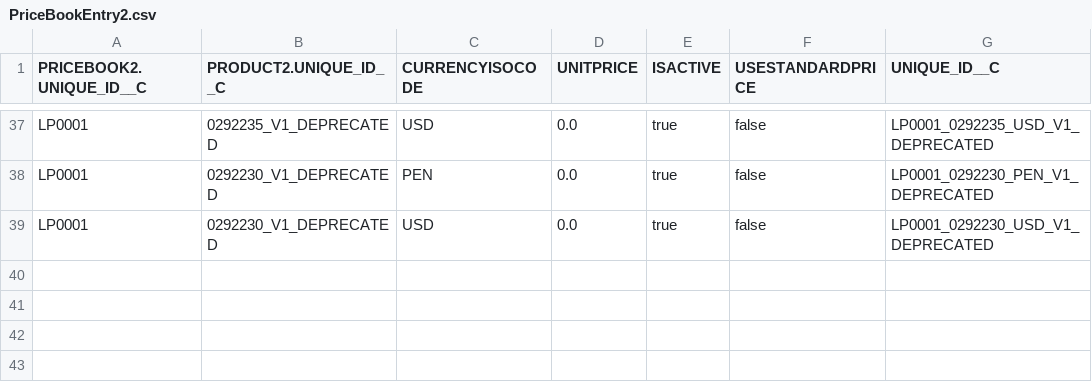
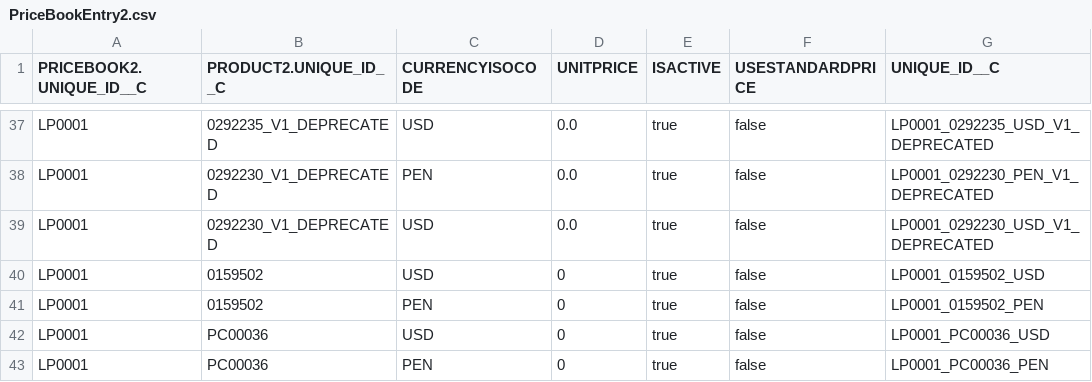
Before and after one commit to JairAnton/dwp-dev7, a CSV file: src/Archivos de carga Inicial/csv/PriceBookEntry2.csv, drawn as a sheet; only a part is shown, gaps mark what is left out.

```diff
--- a/src/Archivos de carga Inicial/csv/PriceBookEntry2.csv
+++ b/src/Archivos de carga Inicial/csv/PriceBookEntry2.csv
@@ -39 +39,5 @@
 "LP0001","0292230_V1_DEPRECATED","USD","0.0","true","false","LP0001_0292230_USD_V1_DEPRECATED"
+"LP0001","0159502","USD","0","true","false","LP0001_0159502_USD"
+"LP0001","0159502","PEN","0","true","false","LP0001_0159502_PEN"
+"LP0001","PC00036","USD","0","true","false","LP0001_PC00036_USD"
+"LP0001","PC00036","PEN","0","true","false","LP0001_PC00036_PEN"
```
Also changed, not shown: src/Archivos de carga Inicial/csv/fprd__GBL_Dependent_value__c.csv, src/Archivos de carga Inicial/csv/product2.csv, 6 other files.
